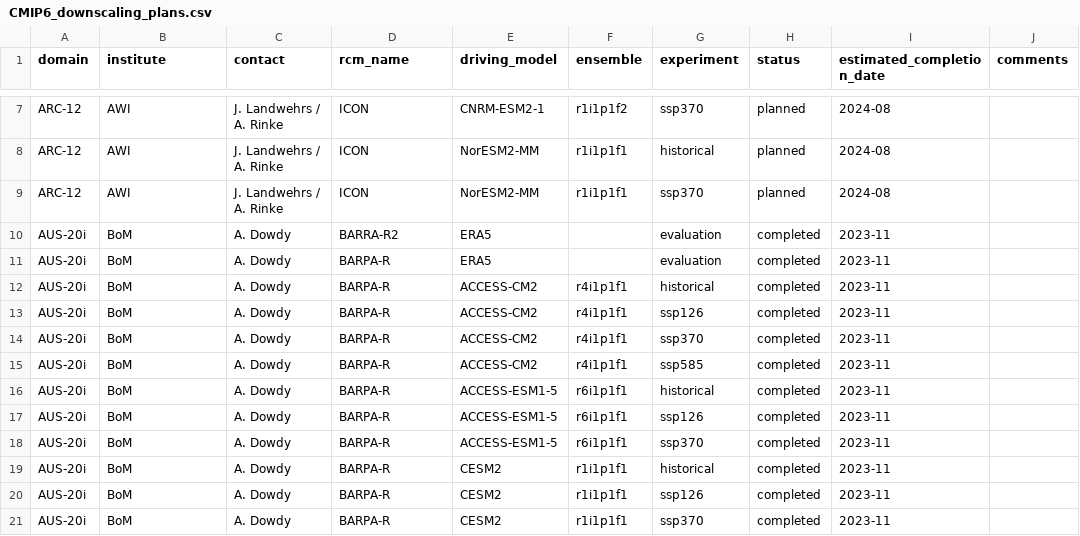
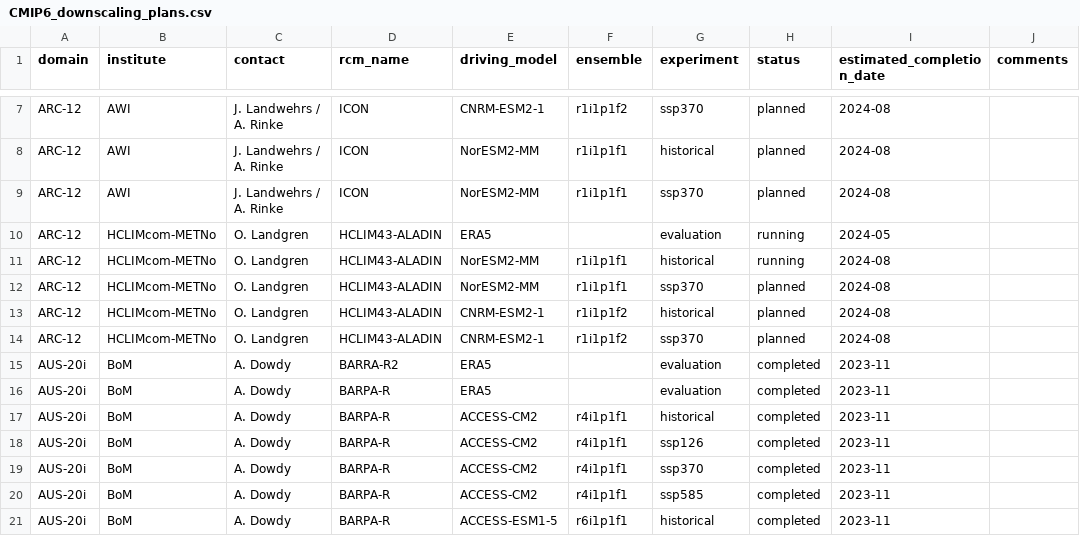
Before and after one commit to WCRP-CORDEX/simulation-status, a CSV file: CMIP6_downscaling_plans.csv, drawn as a sheet; only a part is shown, gaps mark what is left out; the shorter side is filled out with more unchanged rows.

Commit message:
Adding METNo Arctic simulations.

```diff
--- a/CMIP6_downscaling_plans.csv
+++ b/CMIP6_downscaling_plans.csv
@@ -9,2 +9,7 @@ ARC-12,AWI,J. Landwehrs / A. Rinke,ICON,NorESM2-MM,r1i1p1f1,historical,planned,2
 ARC-12,AWI,J. Landwehrs / A. Rinke,ICON,NorESM2-MM,r1i1p1f1,ssp370,planned,2024-08,
+ARC-12,HCLIMcom-METNo,O. Landgren,HCLIM43-ALADIN,ERA5,,evaluation,running,2024-05,
+ARC-12,HCLIMcom-METNo,O. Landgren,HCLIM43-ALADIN,NorESM2-MM,r1i1p1f1,historical,running,2024-08,
+ARC-12,HCLIMcom-METNo,O. Landgren,HCLIM43-ALADIN,NorESM2-MM,r1i1p1f1,ssp370,planned,2024-08,
+ARC-12,HCLIMcom-METNo,O. Landgren,HCLIM43-ALADIN,CNRM-ESM2-1,r1i1p1f2,historical,planned,2024-08,
+ARC-12,HCLIMcom-METNo,O. Landgren,HCLIM43-ALADIN,CNRM-ESM2-1,r1i1p1f2,ssp370,planned,2024-08,
 AUS-20i,BoM,A. Dowdy,BARRA-R2,ERA5,,evaluation,completed,2023-11,
```
